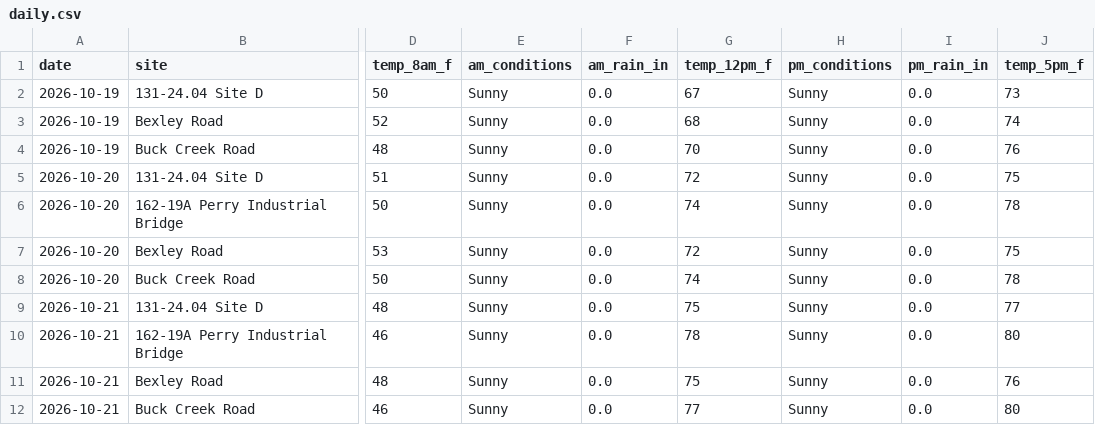
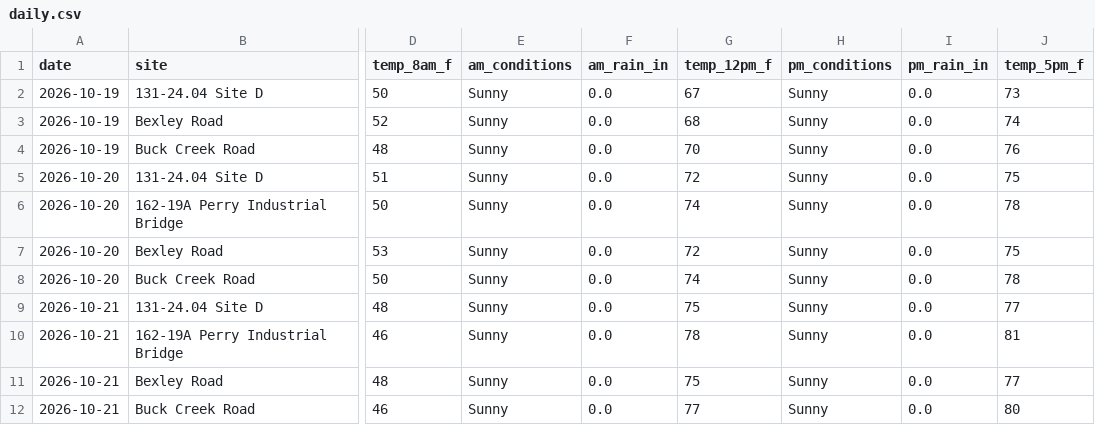
Before and after one commit to chazbreaux/twajobsiteweather, a CSV file: data/daily.csv, drawn as a sheet; only a part is shown, gaps mark what is left out; the diff names each change by its address in the sheet, - before the commit and + after, or states it on an @@ line.

```diff
--- a/data/daily.csv
+++ b/data/daily.csv
-J10 (temp_5pm_f): 80
+J10 (temp_5pm_f): 81
-J11 (temp_5pm_f): 76
+J11 (temp_5pm_f): 77
```
Also changed, not shown: 1 other file.
